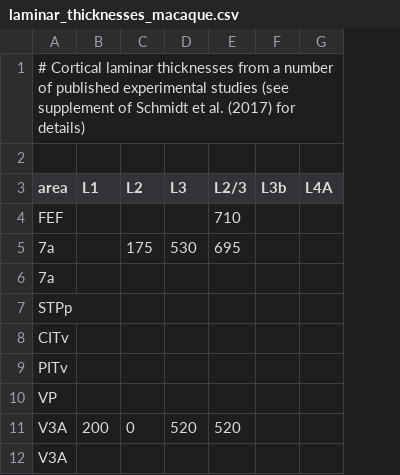
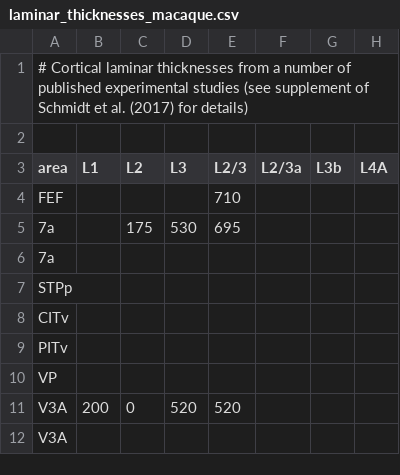
Before and after one commit to vollenbroeker/multi-area-model, a CSV file: multiarea_model/data_multiarea/raw_data/laminar_thicknesses_macaque.csv, drawn as a sheet; only a part is shown; the diff names each change by its address in the sheet, - before the commit and + after, or states it on an @@ line.

Commit message:
Empty column L2/3a in laminar_thicknesses_macaque

```diff
--- a/multiarea_model/data_multiarea/raw_data/laminar_thicknesses_macaque.csv
+++ b/multiarea_model/data_multiarea/raw_data/laminar_thicknesses_macaque.csv
+column F (L2/3a), empty
```
Also changed, not shown: multiarea_model/data_multiarea/raw_data/Intrinsic_Connectivity.csv, 5 other files.
